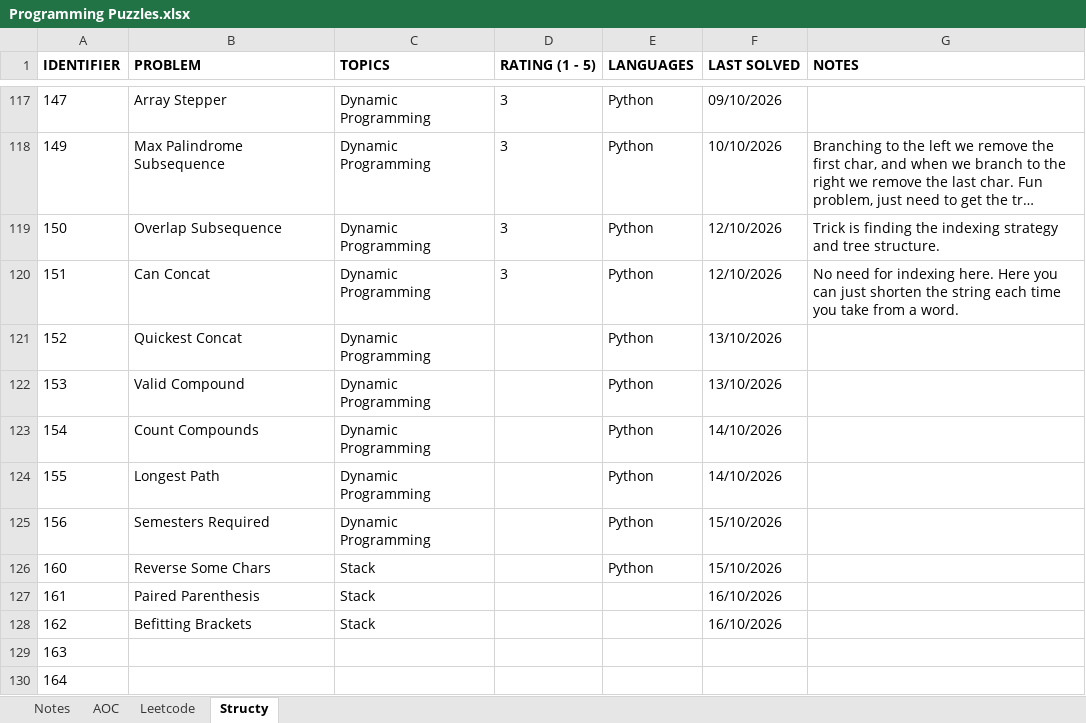
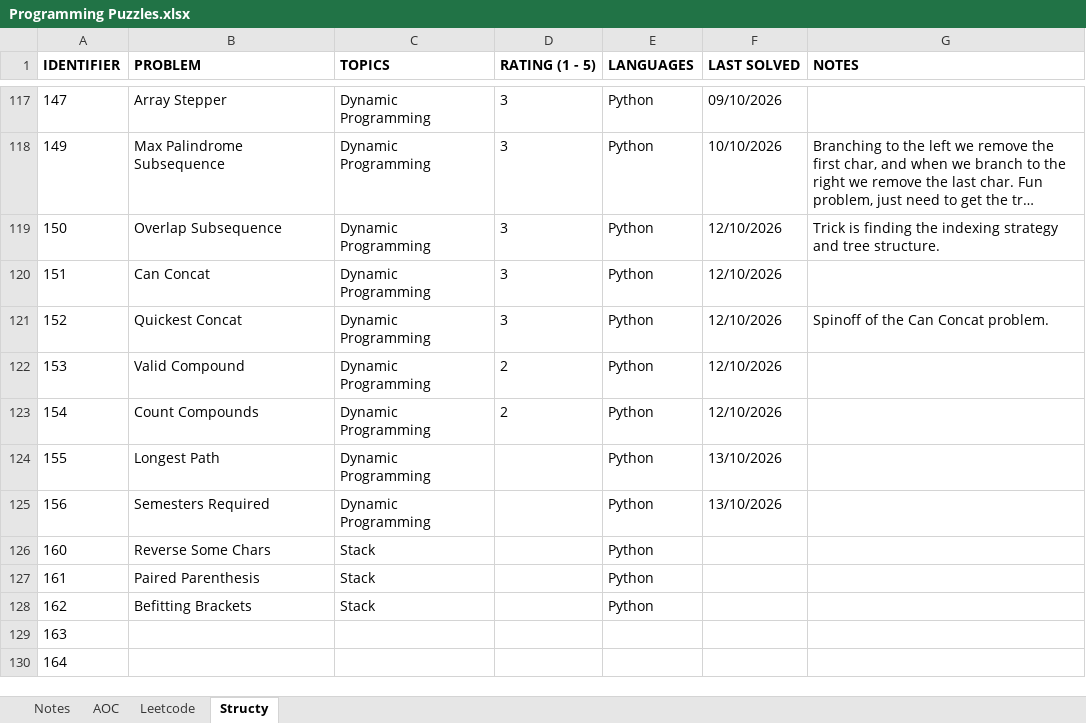
Before and after one commit to rtharris619/ProjectDSA, an Excel workbook: docs/Programming Puzzles.xlsx, sheet Structy, drawn as a sheet; only a part is shown, gaps mark what is left out; long unchanged cells end in …; values as stored, in another font and other column widths than the file's, no borders; the diff names each change by its address in the sheet, - before the commit and + after, or states it on an @@ line.

Commit message:
structy dynamic programming challenges

```diff
--- a/docs/Programming Puzzles.xlsx (sheet Structy)
+++ b/docs/Programming Puzzles.xlsx (sheet Structy)
-G120 (NOTES): No need for indexing here. Here you can just shorten the string each time you take from a word.
+G120 (NOTES): (empty)
-D121 (RATING (1 - 5)): (empty)
+D121 (RATING (1 - 5)): 3
-F121:F122 (LAST SOLVED): 13/10/2026
+F121:F122 (LAST SOLVED): 12/10/2026
-G121 (NOTES): (empty)
+G121 (NOTES): Spinoff of the Can Concat problem.
-D122:D123 (RATING (1 - 5)): (empty)
+D122:D123 (RATING (1 - 5)): 2
-F123 (LAST SOLVED): 14/10/2026
+F123 (LAST SOLVED): 12/10/2026
-F124 (LAST SOLVED): 14/10/2026
+F124 (LAST SOLVED): 13/10/2026
-F125 (LAST SOLVED): 15/10/2026
+F125 (LAST SOLVED): 13/10/2026
-F126 (LAST SOLVED): 15/10/2026
+F126 (LAST SOLVED): (empty)
-E127:E128 (LANGUAGES): (empty)
+E127:E128 (LANGUAGES): Python
-F127:F128 (LAST SOLVED): 16/10/2026
+F127:F128 (LAST SOLVED): (empty)
```
Also changed, not shown: 4 other files.
